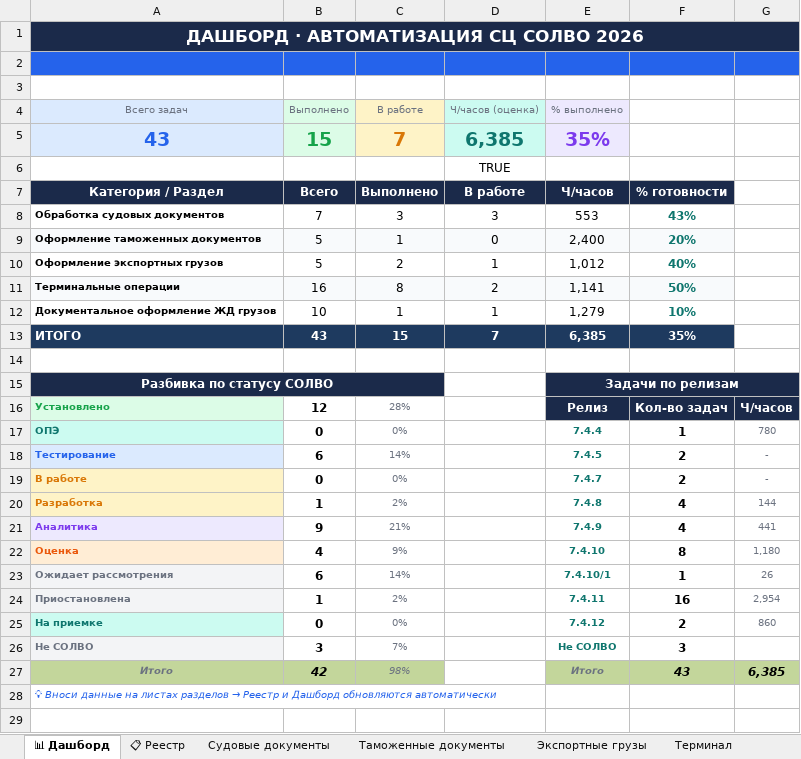
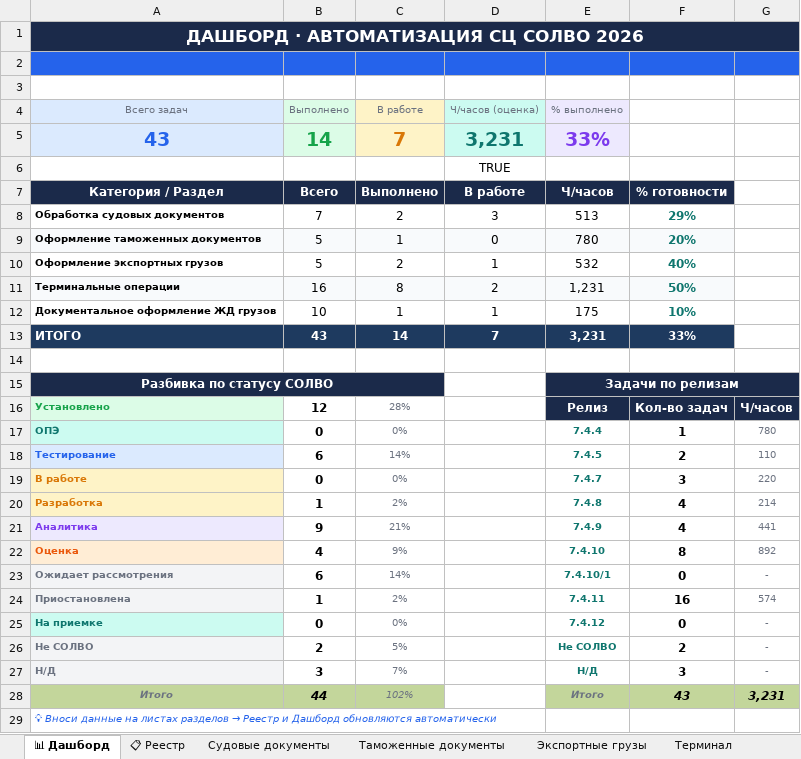
Before and after one commit to Sergey20121994/solvo-bot, an Excel workbook: registry.xlsx.xlsx, sheet 📊 Дашборд, drawn as a sheet; values as stored, in another font and other column widths than the file's, no borders; conditional formats not drawn; addresses are those after the commit; the diff names each change by its address in the sheet, - before the commit and + after, or states it on an @@ line.

```diff
--- a/registry.xlsx.xlsx (sheet 📊 Дашборд)
+++ b/registry.xlsx.xlsx (sheet 📊 Дашборд)
-B5 (Выполнено): 15
+B5 (Выполнено): 14
-D5 (Ч/часов (оценка)): 6,385
+D5 (Ч/часов (оценка)): 3,231
-E5 (% выполнено): 35%
+E5 (% выполнено): 33%
-C8 (В работе): 3
+C8 (В работе): 2
-E8 (% выполнено): 553
+E8 (% выполнено): 513
-F8: 43%
+F8: 29%
-E9 (% выполнено): 2,400
+E9 (% выполнено): 780
-E10 (% выполнено): 1,012
+E10 (% выполнено): 532
-E11 (% выполнено): 1,141
+E11 (% выполнено): 1,231
-E12 (% выполнено): 1,279
+E12 (% выполнено): 175
-C13 (В работе): 15
+C13 (В работе): 14
-E13 (% выполнено): 6,385
+E13 (% выполнено): 3,231
-F13: 35%
+F13: 33%
-G18: -
+G18: 110
-F19: 2
+F19: 3
-G19: -
+G19: 220
-G20: 144
+G20: 214
-G22: 1,180
+G22: 892
-F23: 1
+F23: 0
-G23: 26
+G23: -
-G24: 2,954
+G24: 574
-F25: 2
+F25: 0
-G25: 860
+G25: -
-B26 (Выполнено): 3
+B26 (Выполнено): 2
-C26 (В работе): 7%
+C26 (В работе): 5%
-F26: 3
+F26: 2
-G26: (empty)
+G26: -
+row 27: Н/Д | 3 | 7% |  | Н/Д | 3 | -
-B28 (Выполнено): 42
+B28 (Выполнено): 44
-C28 (В работе): 98%
+C28 (В работе): 102%
-G28: 6,385
+G28: 3,231
```
Also changed, not shown: sheet 📋 Реестр, sheet Терминал, sheet ЖД грузы, sheet Судовые документы, sheet Таможенные документы, sheet Экспортные грузы, formulas that keep their value.
